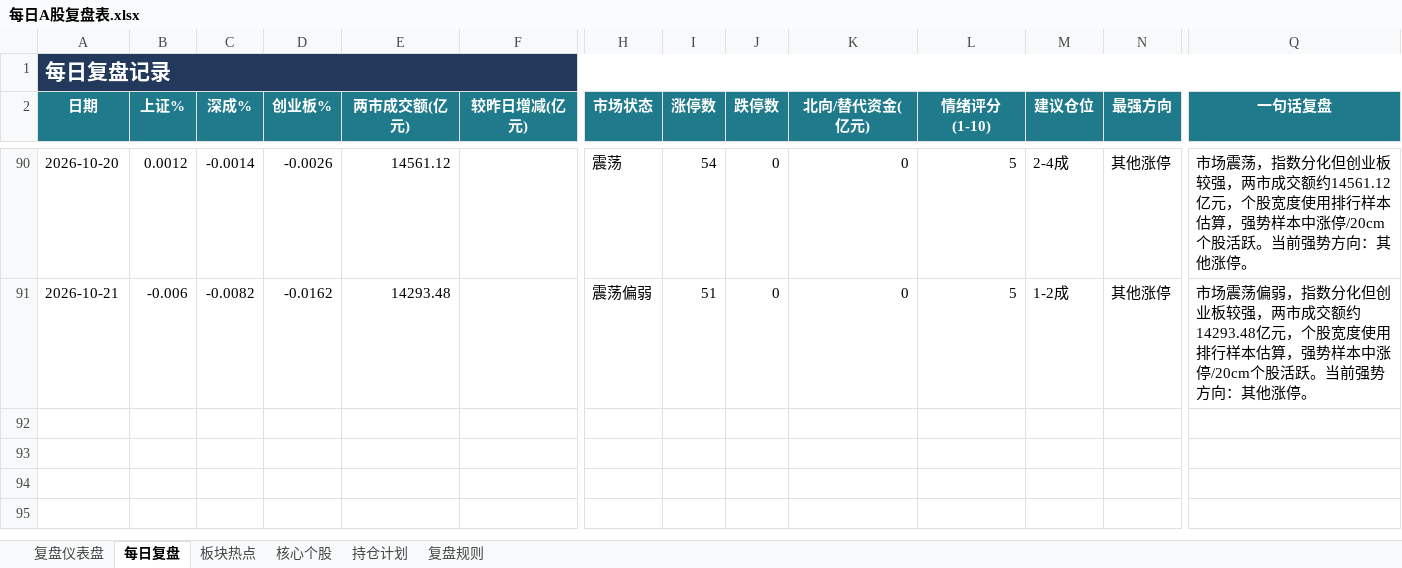
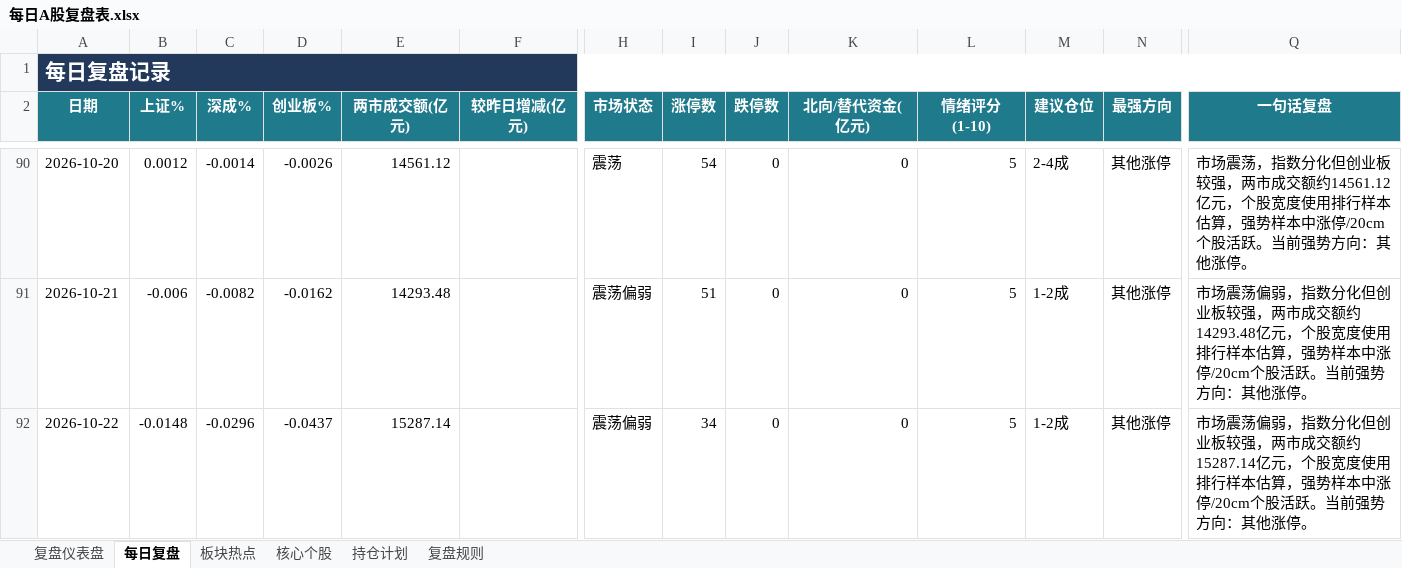
Before and after one commit to Toristricky/a-share-daily-review, an Excel workbook: 每日A股复盘表.xlsx, sheet 每日复盘, drawn as a sheet; only a part is shown, gaps mark what is left out; values as stored, in another font and other column widths than the file's, no borders; rows hold the shown columns only; the diff names each change by its address in the sheet, - before the commit and + after, or states it on an @@ line.

```diff
--- a/每日A股复盘表.xlsx (sheet 每日复盘)
+++ b/每日A股复盘表.xlsx (sheet 每日复盘)
+row 92: 2026-10-22 | -0.0148 | -0.0296 | -0.0437 | 15287.14 |  | 震荡偏弱 | 34 | 0 | 0 | 5 | 1-2成 | 其他涨停 | 市场震荡偏弱，指数分化但创业板较强，两市成交额约15287.14亿元，个股宽度使用排行样本估算，强势样本中涨停/20cm个股活跃。当前强势方向：其他涨停。
```
Also changed, not shown: 3 other files.
